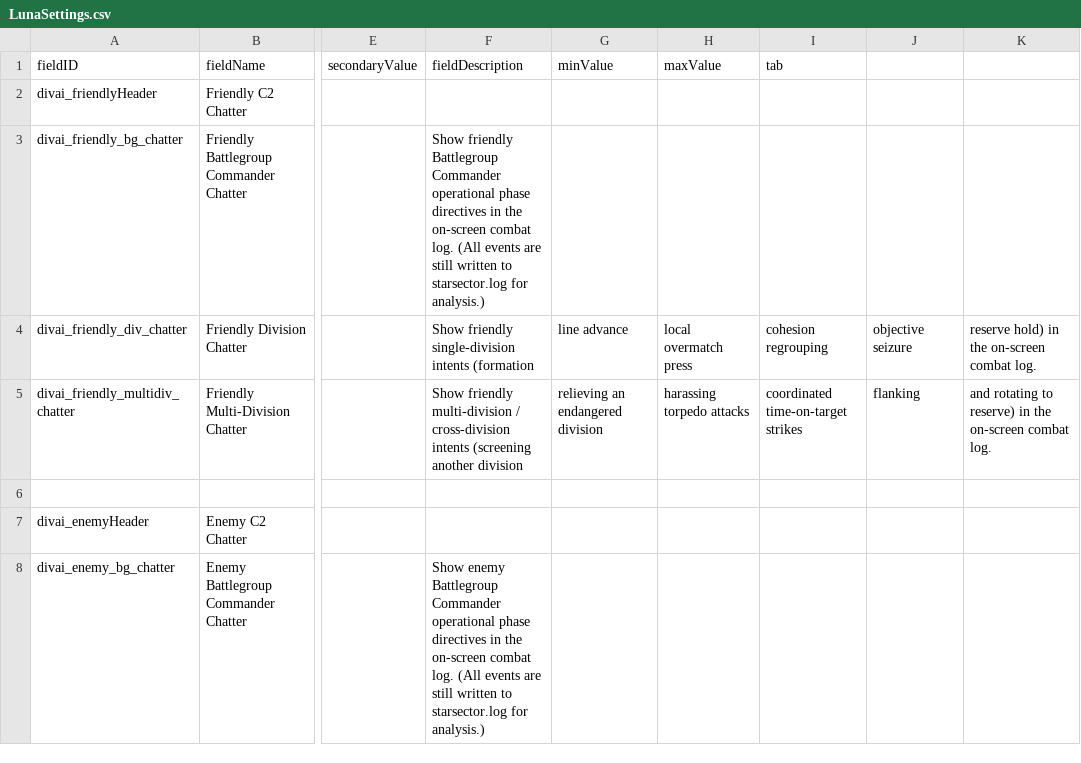
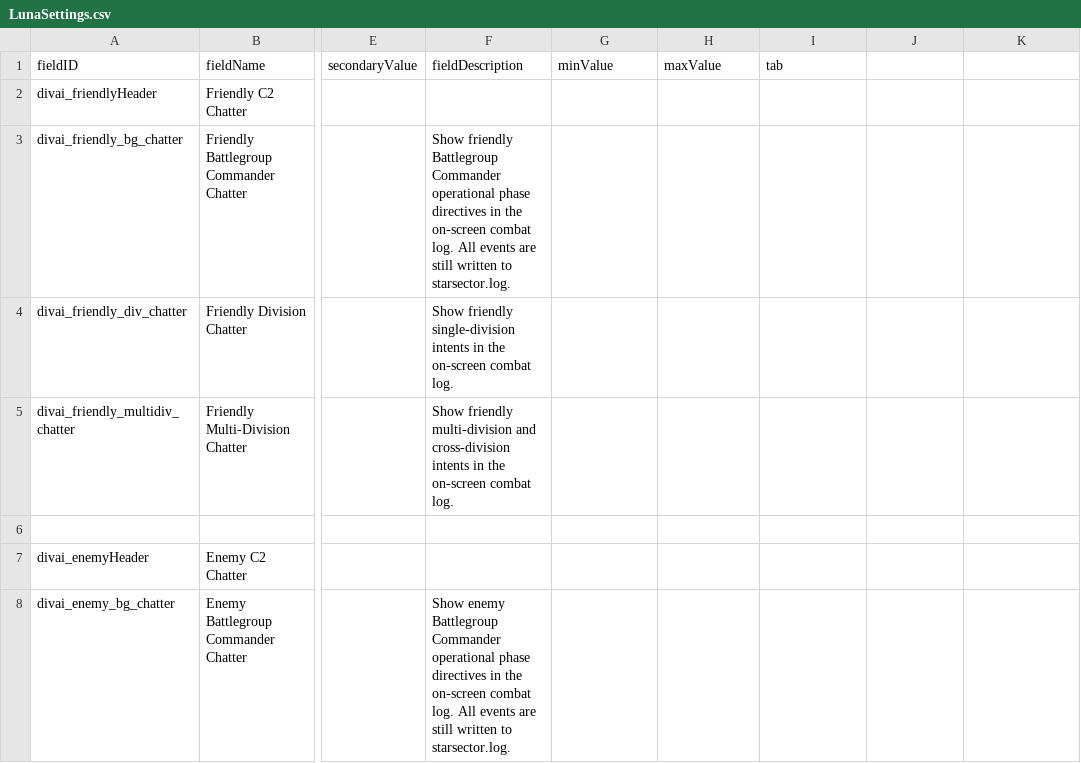
Before and after one commit to defarius777/Divisions-Command-and-Control-Mod-for-Starsector, a CSV file: mod/data/config/LunaSettings.csv, drawn as a sheet; only a part is shown, gaps mark what is left out; the diff covers the shown part only; the diff names each change by its address in the sheet, - before the commit and + after, or states it on an @@ line.

Commit message:
fix: remove unquoted commas in LunaSettings.csv so column 9 (tab) stays empty

```diff
--- a/mod/data/config/LunaSettings.csv
+++ b/mod/data/config/LunaSettings.csv
-F3 (fieldDescription): …combat log. (All events are still written to starsector.log for analysis.)
+F3 (fieldDescription): …combat log. All events are still written to starsector.log.
-F4 (fieldDescription): …single-division intents (formation
+F4 (fieldDescription): …single-division intents in the on-screen combat log.
-G4 (minValue): line advance
+G4 (minValue): (empty)
-H4 (maxValue): local overmatch press
+H4 (maxValue): (empty)
-I4 (tab): cohesion regrouping
+I4 (tab): (empty)
-J4: objective seizure
+J4: (empty)
-K4: reserve hold) in the on-screen combat log.
+K4: (empty)
-F5 (fieldDescription): …friendly multi-division / cross-division intents (screening another division
+F5 (fieldDescription): …friendly multi-division and cross-division intents in the on-screen combat log.
-G5 (minValue): relieving an endangered division
+G5 (minValue): (empty)
-H5 (maxValue): harassing torpedo attacks
+H5 (maxValue): (empty)
-I5 (tab): coordinated time-on-target strikes
+I5 (tab): (empty)
-J5: flanking
+J5: (empty)
-K5: and rotating to reserve) in the on-screen combat log.
+K5: (empty)
-F8 (fieldDescription): …combat log. (All events are still written to starsector.log for analysis.)
+F8 (fieldDescription): …combat log. All events are still written to starsector.log.
```
Also changed, not shown: 15 edited cells elsewhere in this file, 1 other file.
